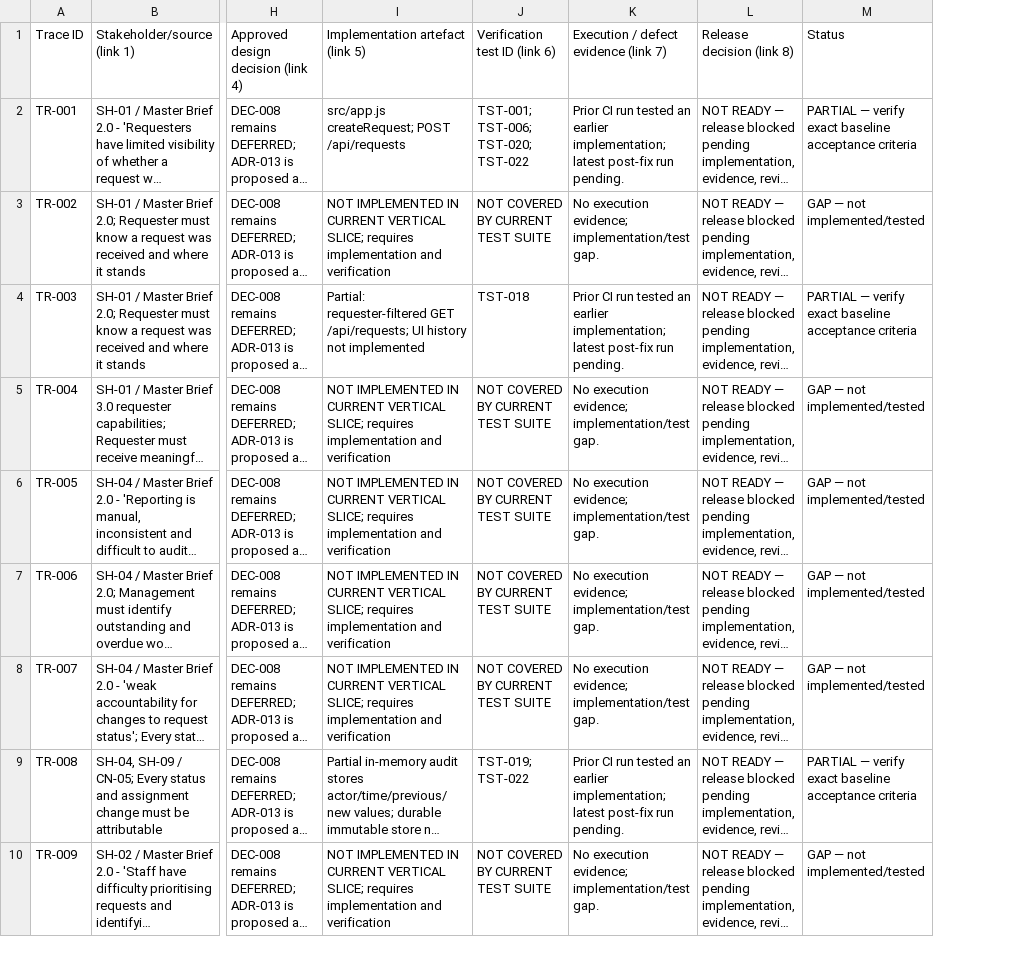
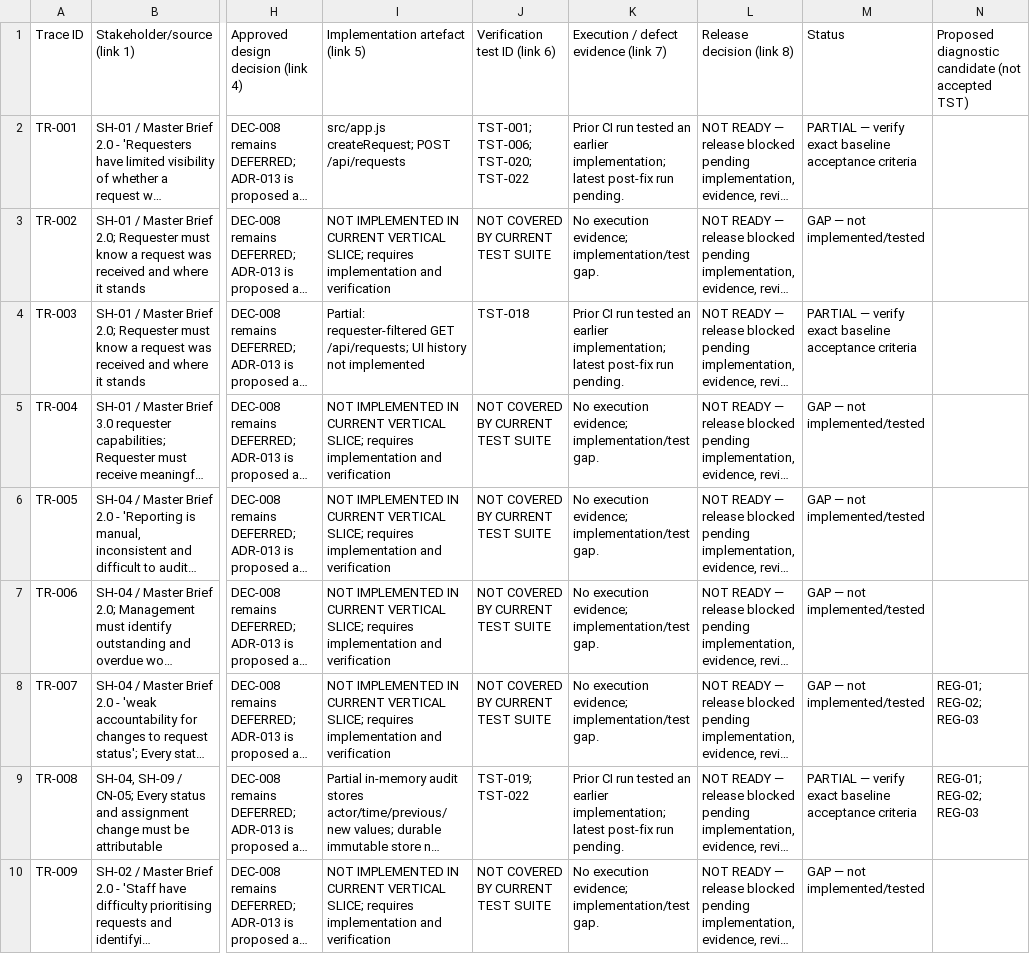
Before and after one commit to Don-Sanvura/Civic-connect, a CSV file: docs/RTM/M3-RTM-addendum.csv, drawn as a sheet; only a part is shown, gaps mark what is left out; long unchanged cells end in …; the diff names each change by its address in the sheet, - before the commit and + after, or states it on an @@ line.

```diff
--- a/docs/RTM/M3-RTM-addendum.csv
+++ b/docs/RTM/M3-RTM-addendum.csv
+column N, rows 1-9: Proposed diagnostic candidate (not accepted TST) |  |  |  |  |  |  | REG-01; REG-02; REG-03 | REG-01; REG-02; REG-03
```
Also changed, not shown: docs/governance/ai-usage-register.csv, 5 other files.
